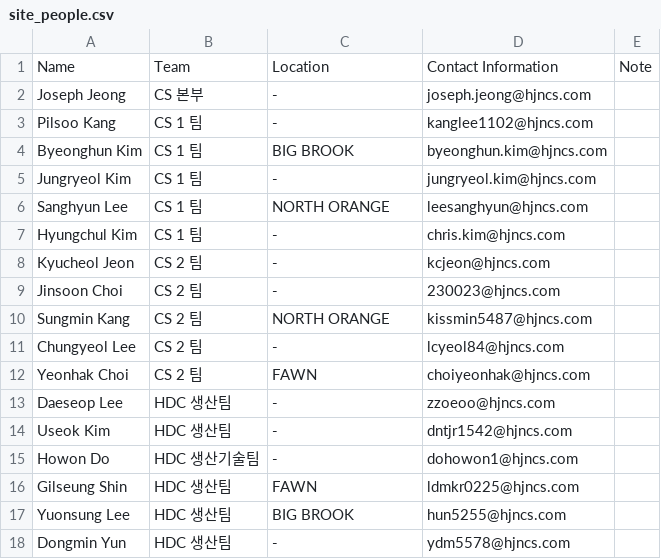
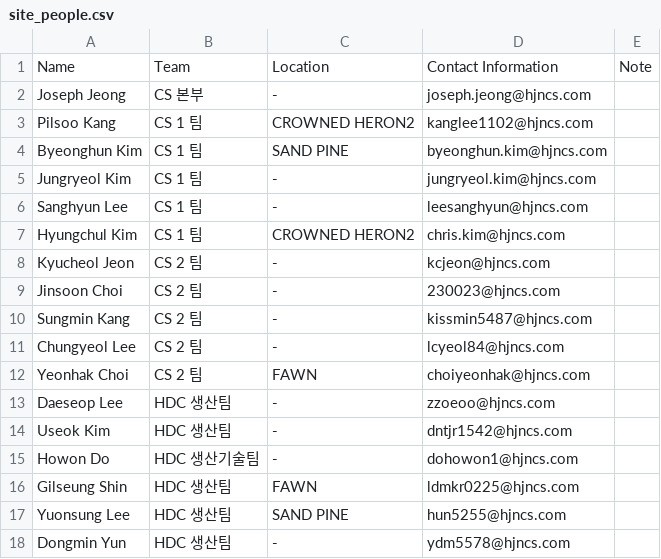
Before and after one commit to Eucalyptuss/site_work_status_dashboard, a CSV file: site_people.csv, drawn as a sheet.

```diff
--- a/site_people.csv
+++ b/site_people.csv
@@ -2,10 +2,10 @@
 Joseph Jeong,CS 본부,-,joseph.jeong@hjncs.com,
-Pilsoo Kang,CS 1 팀,-,kanglee1102@hjncs.com,
-Byeonghun Kim,CS 1 팀,BIG BROOK,byeonghun.kim@hjncs.com,
+Pilsoo Kang,CS 1 팀,CROWNED HERON2,kanglee1102@hjncs.com,
+Byeonghun Kim,CS 1 팀,SAND PINE,byeonghun.kim@hjncs.com,
 Jungryeol Kim,CS 1 팀,-,jungryeol.kim@hjncs.com,
-Sanghyun Lee,CS 1 팀,NORTH ORANGE,leesanghyun@hjncs.com,
-Hyungchul Kim,CS 1 팀,-,chris.kim@hjncs.com,
+Sanghyun Lee,CS 1 팀,-,leesanghyun@hjncs.com,
+Hyungchul Kim,CS 1 팀,CROWNED HERON2,chris.kim@hjncs.com,
 Kyucheol Jeon,CS 2 팀,-,kcjeon@hjncs.com,
 Jinsoon Choi,CS 2 팀,-,230023@hjncs.com,
-Sungmin Kang,CS 2 팀,NORTH ORANGE,kissmin5487@hjncs.com,
+Sungmin Kang,CS 2 팀,-,kissmin5487@hjncs.com,
 Chungyeol Lee,CS 2 팀,-,lcyeol84@hjncs.com,
@@ -16,3 +16,3 @@ Howon Do,HDC 생산기술팀,-,dohowon1@hjncs.com,
 Gilseung Shin,HDC 생산팀,FAWN,ldmkr0225@hjncs.com,
-Yuonsung Lee,HDC 생산팀,BIG BROOK,hun5255@hjncs.com,
+Yuonsung Lee,HDC 생산팀,SAND PINE,hun5255@hjncs.com,
 Dongmin Yun,HDC 생산팀,-,ydm5578@hjncs.com,
```
Also changed, not shown: site_status.csv.
